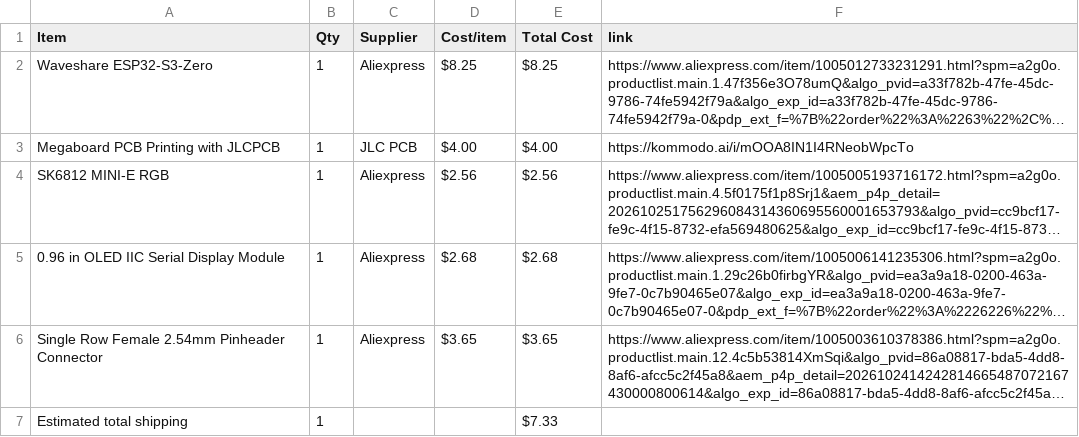
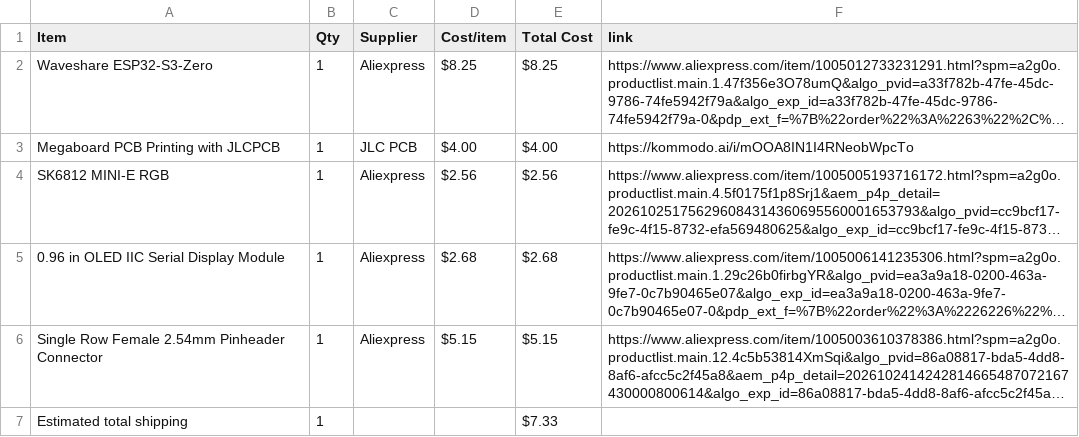
Before and after one commit to anvaymathur/MIDI-Keypad, a CSV file: BOM.csv, drawn as a sheet; long unchanged cells end in …; the diff names each change by its address in the sheet, - before the commit and + after, or states it on an @@ line.

Commit message:
Sync MIDI Keyboard from Half Life

```diff
--- a/BOM.csv
+++ b/BOM.csv
-D6 (Cost/item): $3.65
+D6 (Cost/item): $5.15
-E6 (Total Cost): $3.65
+E6 (Total Cost): $5.15
```
